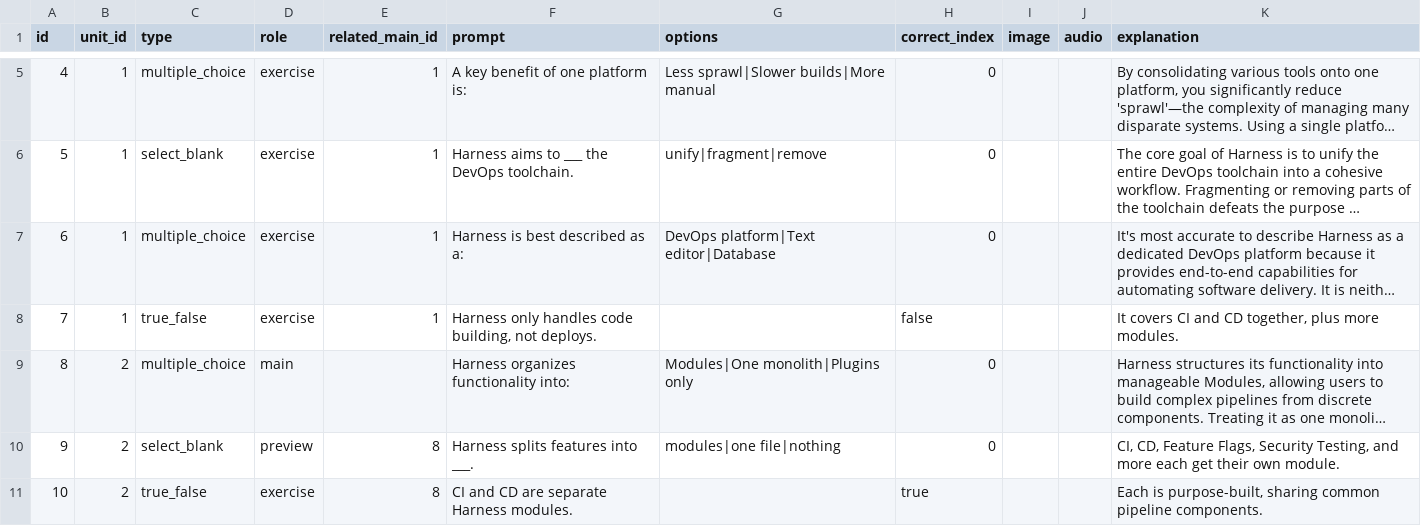
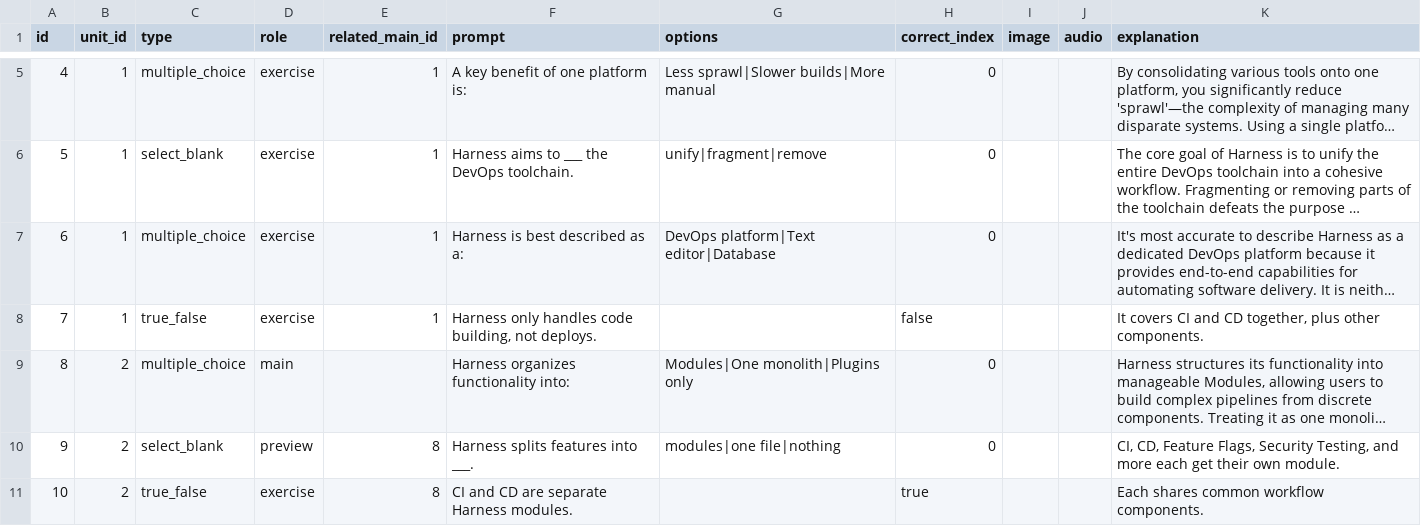
Before and after one commit to yaaddi-courses/harness, a CSV file: source/cards.csv, drawn as a sheet; only a part is shown, gaps mark what is left out; long unchanged cells end in …; the diff covers the shown part only; the diff names each change by its address in the sheet, - before the commit and + after, or states it on an @@ line.

Commit message:
Fix most forward-referenced glossary terms (round 1)
10 of 12 flagged cards reworded, 1 term remapped; 2 residuals handled
next. Course stays at 1.0.0.

```diff
--- a/source/cards.csv
+++ b/source/cards.csv
-K8 (explanation): …together, plus more modules.
+K8 (explanation): …together, plus other components.
-K11 (explanation): Each is purpose-built, sharing common pipeline components.
+K11 (explanation): Each shares common workflow components.
```
Also changed, not shown: 12 edited cells elsewhere in this file, source/glossary.csv, 1 other file.
